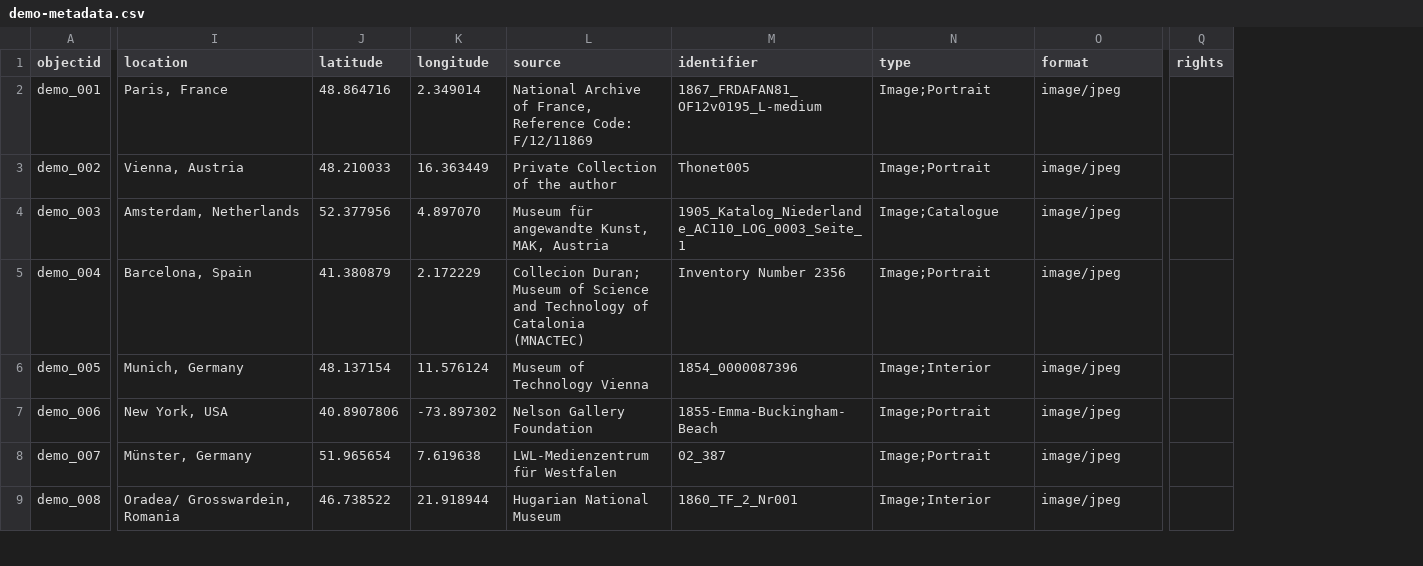
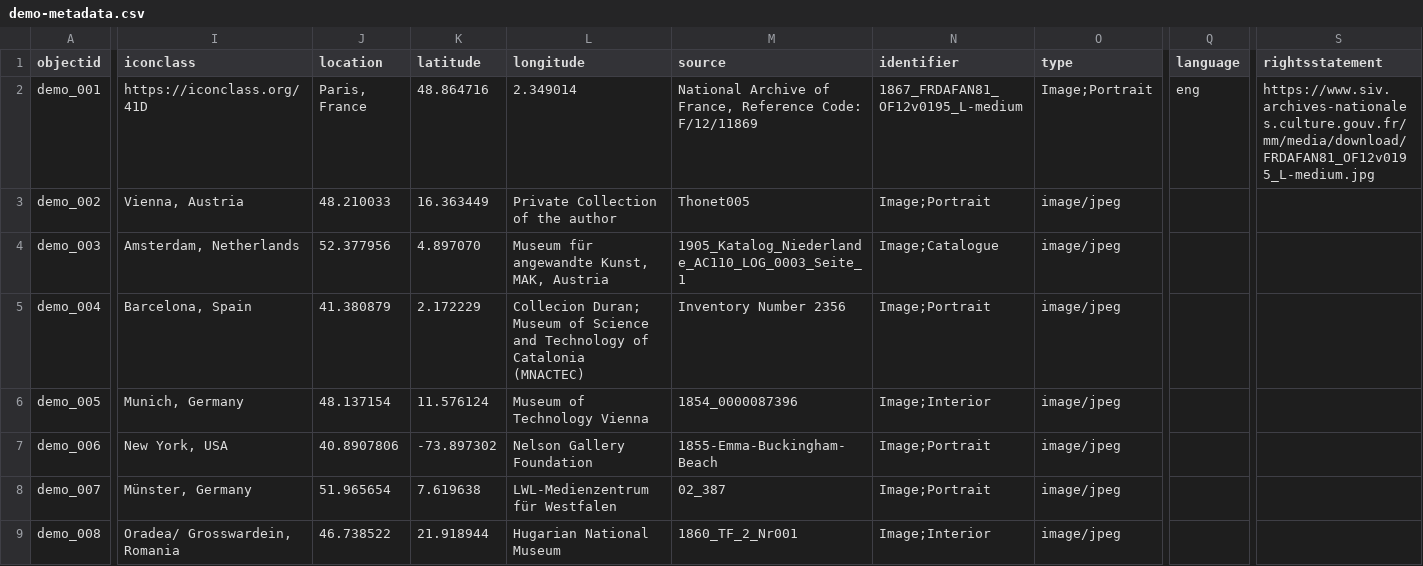
Before and after one commit to Fraukindermann/Mapping-Thonet, a CSV file: _data/demo-metadata.csv, drawn as a sheet; only a part is shown, gaps mark what is left out; removed rows and columns are numbered as before the commit, all else as after; the diff covers the shown part only; the diff names each change by its address in the sheet, - before the commit and + after, or states it on an @@ line.

Commit message:
Update demo-metadata.csv

```diff
--- a/_data/demo-metadata.csv
+++ b/_data/demo-metadata.csv
-column Q (rights), empty
+column Q (language), row 2: eng
+column S (rightsstatement), row 2: https://www.siv.archives-nationales.culture.gouv.fr/mm/media/download/FRDAFAN81_OF12v0195_L-medium.jpg
-I1: location
+I1: iconclass
-J1: latitude
+J1: location
-K1: longitude
+K1: latitude
-L1: source
+L1: longitude
-M1: identifier
+M1: source
-N1: type
+N1: identifier
-O1: format
+O1: type
-I2 (iconclass): Paris, France
+I2 (iconclass): https://iconclass.org/41D
-J2 (location): 48.864716
+J2 (location): Paris, France
-K2 (latitude): 2.349014
+K2 (latitude): 48.864716
-L2 (longitude): National Archive of France, Reference Code: F/12/11869
+L2 (longitude): 2.349014
-M2 (source): 1867_FRDAFAN81_OF12v0195_L-medium
+M2 (source): National Archive of France, Reference Code: F/12/11869
-N2 (identifier): Image;Portrait
+N2 (identifier): 1867_FRDAFAN81_OF12v0195_L-medium
-O2 (type): image/jpeg
+O2 (type): Image;Portrait
```
Also changed, not shown: 4 edited cells elsewhere in this file.
